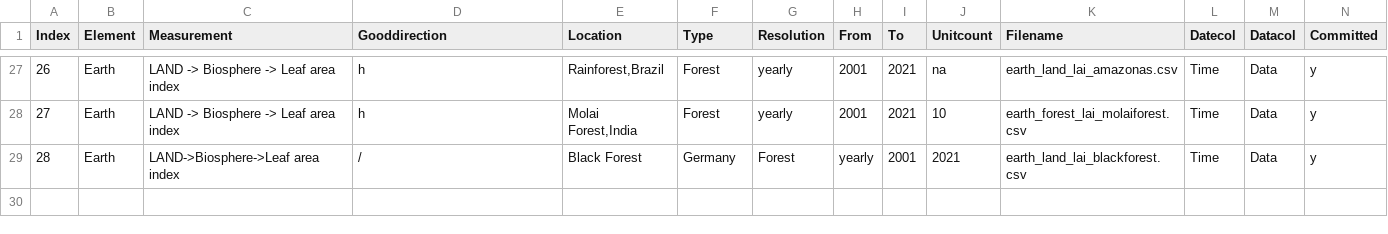
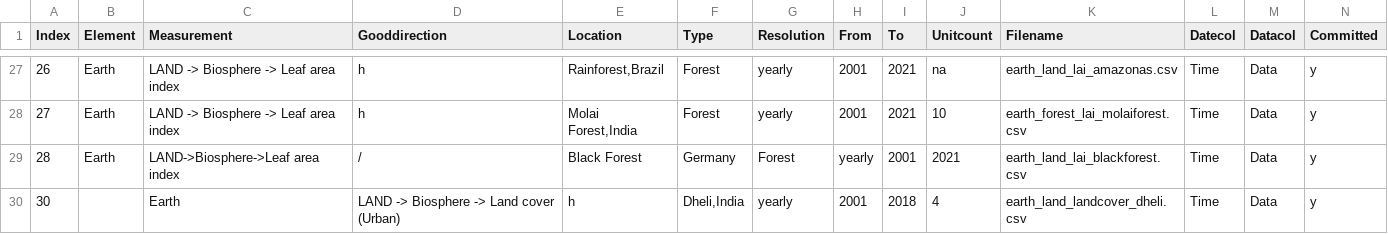
Before and after one commit to merlin-lacuna/stories-from-home-v1, a CSV file: data/metadata.csv, drawn as a sheet; only a part is shown, gaps mark what is left out; rows hold the shown columns only; the diff names each change by its address in the sheet, - before the commit and + after, or states it on an @@ line.

Commit message:
add data

```diff
--- a/data/metadata.csv
+++ b/data/metadata.csv
+row 30: 30 |  | Earth | LAND -> Biosphere -> Land cover (Urban) | h | Dheli,India | yearly | 2001 | 2018 | 4 | earth_land_landcover_dheli.csv | Time | Data | y
```
Also changed, not shown: 2 other files.
